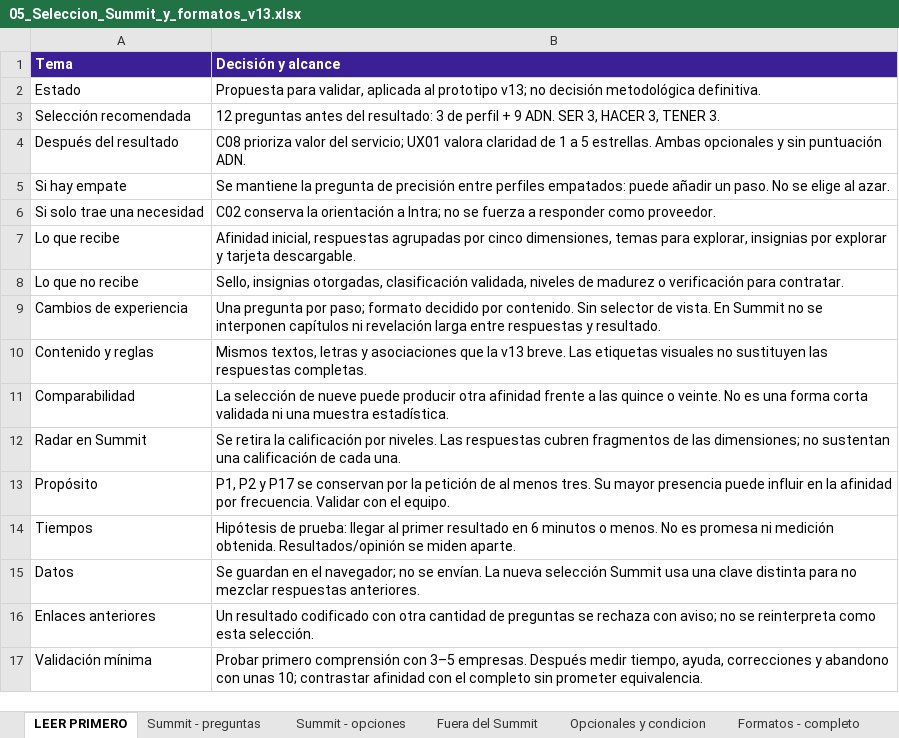
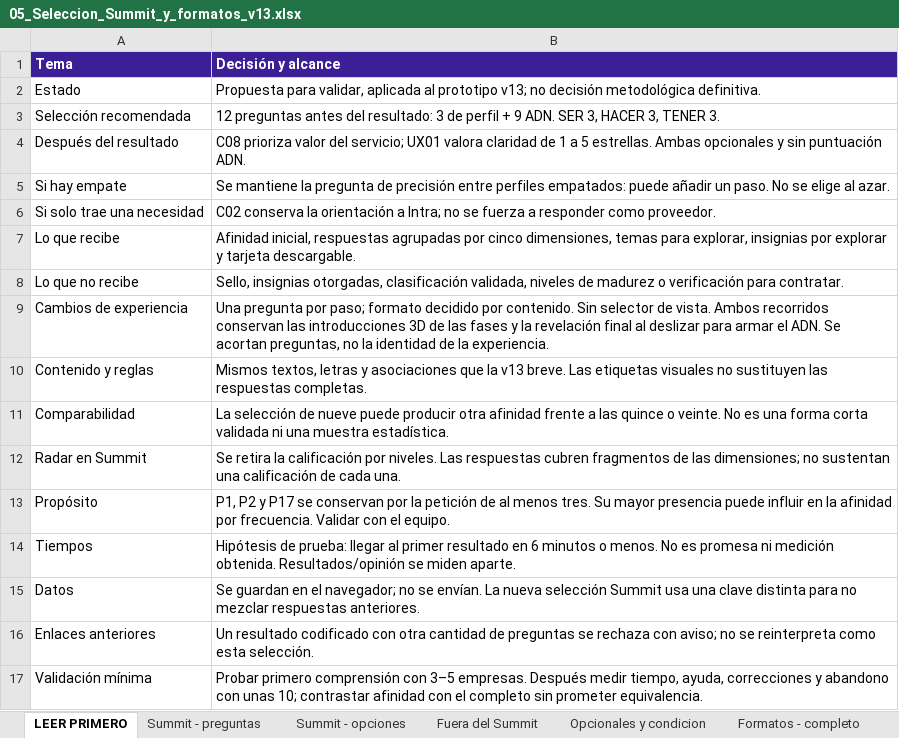
Before and after one commit to giraldj8-glitch/adn-govtech-v13, an Excel workbook: 05_Seleccion_Summit_y_formatos_v13.xlsx, sheet LEER PRIMERO, drawn as a sheet; values as stored, in another font and other column widths than the file's, no borders; the diff names each change by its address in the sheet, - before the commit and + after, or states it on an @@ line.

Commit message:
Restaurar fases y revelación 3D al deslizar en Summit

```diff
--- a/05_Seleccion_Summit_y_formatos_v13.xlsx (sheet LEER PRIMERO)
+++ b/05_Seleccion_Summit_y_formatos_v13.xlsx (sheet LEER PRIMERO)
-B9 (Decisión y alcance): …de vista. En Summit no se interponen capítulos ni revelación larga entre respuestas y resultado.
+B9 (Decisión y alcance): …de vista. Ambos recorridos conservan las introducciones 3D de las fases y la revelación final al deslizar para armar el ADN. Se acortan preguntas, no la identidad de la experiencia.
```
Also changed, not shown: 3 other files.
